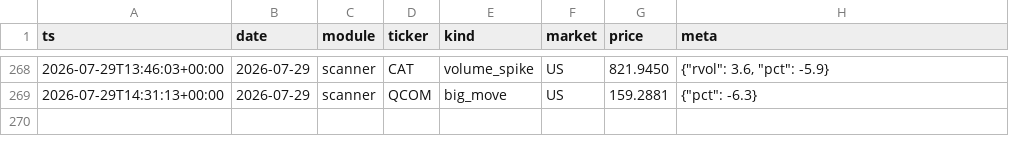
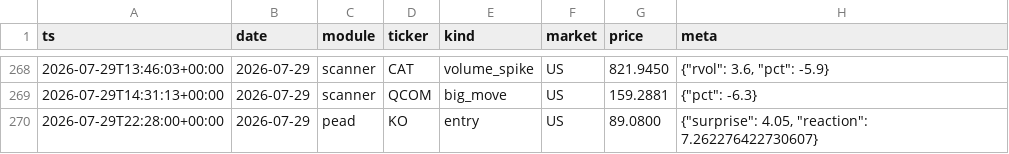
Before and after one commit to Q-stocks/borsvakt, a CSV file: log/alerts.csv, drawn as a sheet; only a part is shown, gaps mark what is left out; the diff names each change by its address in the sheet, - before the commit and + after, or states it on an @@ line.

```diff
--- a/log/alerts.csv
+++ b/log/alerts.csv
+row 270: 2026-07-29T22:28:00+00:00 | 2026-07-29 | pead | KO | entry | US | 89.0800 | {"surprise": 4.05, "reaction": 7.262276422730607}
```
Also changed, not shown: log/evaluations.csv, 5 other files.
